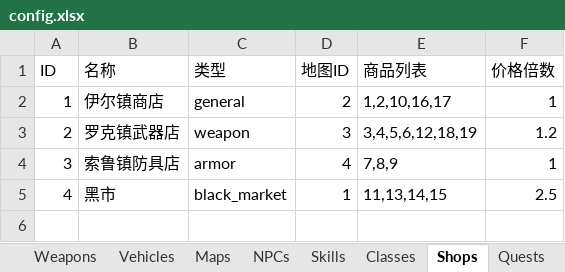
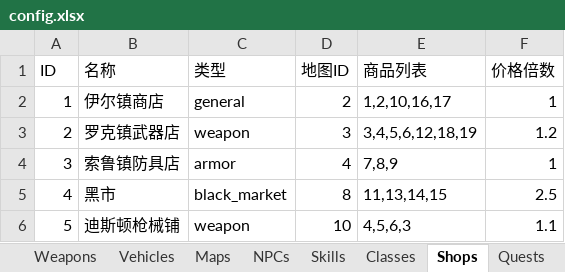
Before and after one commit to siwpan95/game-prototypes, an Excel workbook: config.xlsx, sheet Shops, drawn as a sheet; values as stored, in another font and other column widths than the file's, no borders; the diff names each change by its address in the sheet, - before the commit and + after, or states it on an @@ line.

```diff
--- a/config.xlsx (sheet Shops)
+++ b/config.xlsx (sheet Shops)
-D5 (地图ID): 1
+D5 (地图ID): 8
+row 6: 5 | 迪斯顿枪械铺 | weapon | 10 | 4,5,6,3 | 1.1
```
Also changed, not shown: sheet NPCs, sheet Maps, sheet Quests, sheet Items, sheet Vehicles, sheet Enemies, 14 other files.
